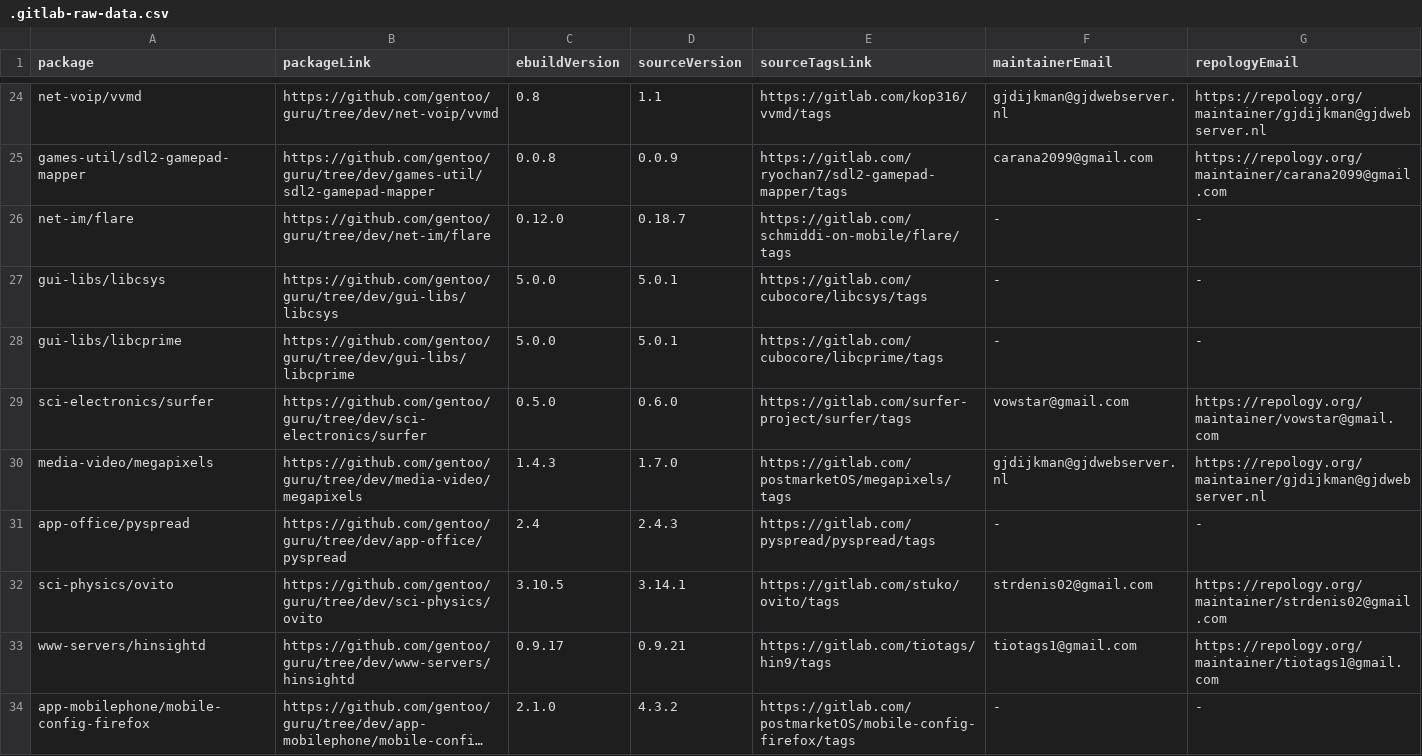
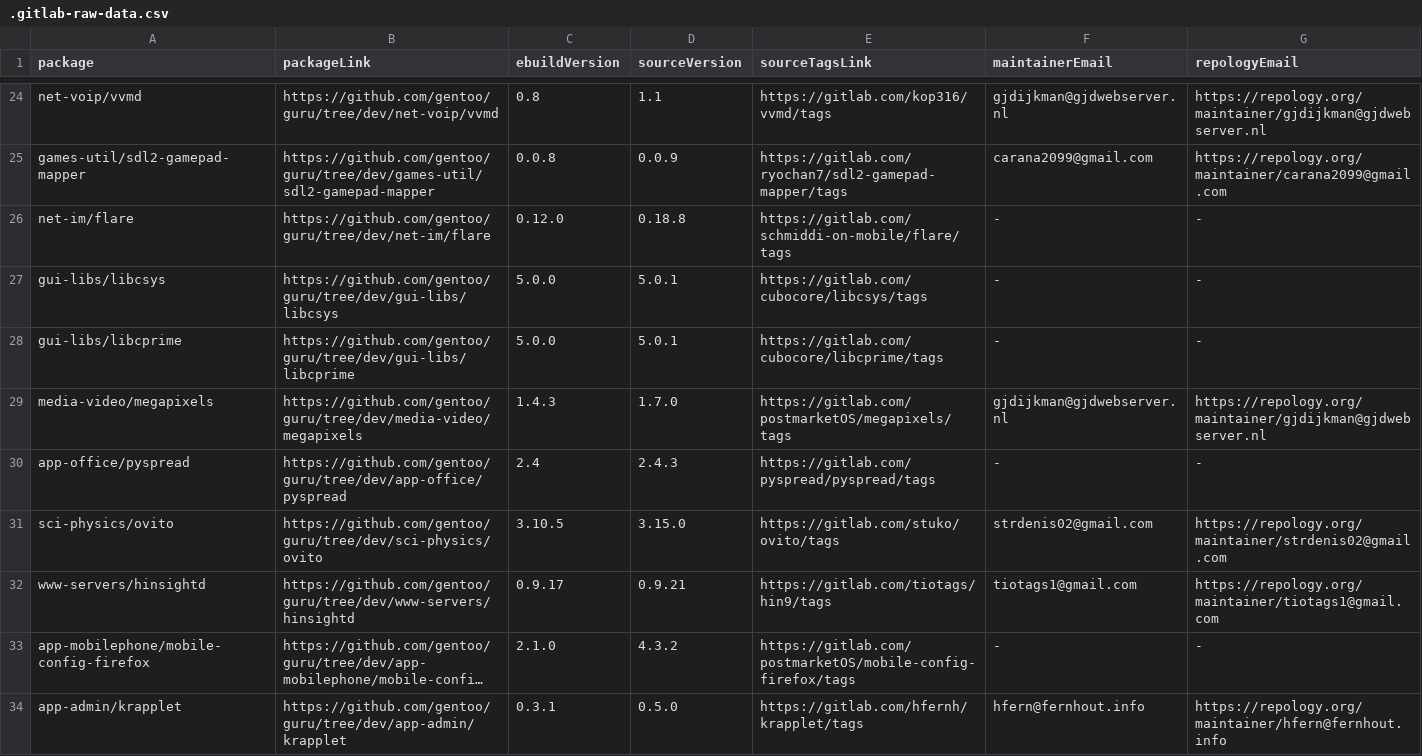
Before and after one commit to ingenarel/gentoo-hit-list, a CSV file: .gitlab-raw-data.csv, drawn as a sheet; only a part is shown, gaps mark what is left out; the shorter side is filled out with more unchanged rows; long unchanged cells end in ….

```diff
--- a/.gitlab-raw-data.csv
+++ b/.gitlab-raw-data.csv
@@ -25,9 +25,8 @@ net-voip/vvmd,https://github.com/gentoo/guru/tree/dev/net-voip/vvmd,0.8,1.1,http
 games-util/sdl2-gamepad-mapper,https://github.com/gentoo/guru/tree/dev/games-util/sdl2-gamepad-mapper,0.0.8,0.0.9,https://gitlab.com/ryochan7/sdl2-gamepad-mapper/tags,carana2099@gmail.com,https://repology.org/maintainer/carana2099@gmail.com
-net-im/flare,https://github.com/gentoo/guru/tree/dev/net-im/flare,0.12.0,0.18.7,https://gitlab.com/schmiddi-on-mobile/flare/tags,-,-
+net-im/flare,https://github.com/gentoo/guru/tree/dev/net-im/flare,0.12.0,0.18.8,https://gitlab.com/schmiddi-on-mobile/flare/tags,-,-
 gui-libs/libcsys,https://github.com/gentoo/guru/tree/dev/gui-libs/libcsys,5.0.0,5.0.1,https://gitlab.com/cubocore/libcsys/tags,-,-
 gui-libs/libcprime,https://github.com/gentoo/guru/tree/dev/gui-libs/libcprime,5.0.0,5.0.1,https://gitlab.com/cubocore/libcprime/tags,-,-
-sci-electronics/surfer,https://github.com/gentoo/guru/tree/dev/sci-electronics/surfer,0.5.0,0.6.0,https://gitlab.com/surfer-project/surfer/tags,vowstar@gmail.com,https://repology.org/maintainer/vowstar@gmail.com
 media-video/megapixels,https://github.com/gentoo/guru/tree/dev/media-video/megapixels,1.4.3,1.7.0,https://gitlab.com/postmarketOS/megapixels/tags,gjdijkman@gjdwebserver.nl,https://repology.org/maintainer/gjdijkman@gjdwebserver.nl
 app-office/pyspread,https://github.com/gentoo/guru/tree/dev/app-office/pyspread,2.4,2.4.3,https://gitlab.com/pyspread/pyspread/tags,-,-
-sci-physics/ovito,https://github.com/gentoo/guru/tree/dev/sci-physics/ovito,3.10.5,3.14.1,https://gitlab.com/stuko/ovito/tags,strdenis02@gmail.com,https://repology.org/maintainer/strdenis02@gmail.com
+sci-physics/ovito,https://github.com/gentoo/guru/tree/dev/sci-physics/ovito,3.10.5,3.15.0,https://gitlab.com/stuko/ovito/tags,strdenis02@gmail.com,https://repology.org/maintainer/strdenis02@gmail.com
 www-servers/hinsightd,https://github.com/gentoo/guru/tree/dev/www-servers/hinsightd,0.9.17,0.9.21,https://gitlab.com/tiotags/hin9/tags,tiotags1@gmail.com,https://repology.org/maintainer/tiotags1@gmail.com
```
Also changed, not shown: .codeberg-raw-data.csv, .github-raw-data.csv, 1 other file.
